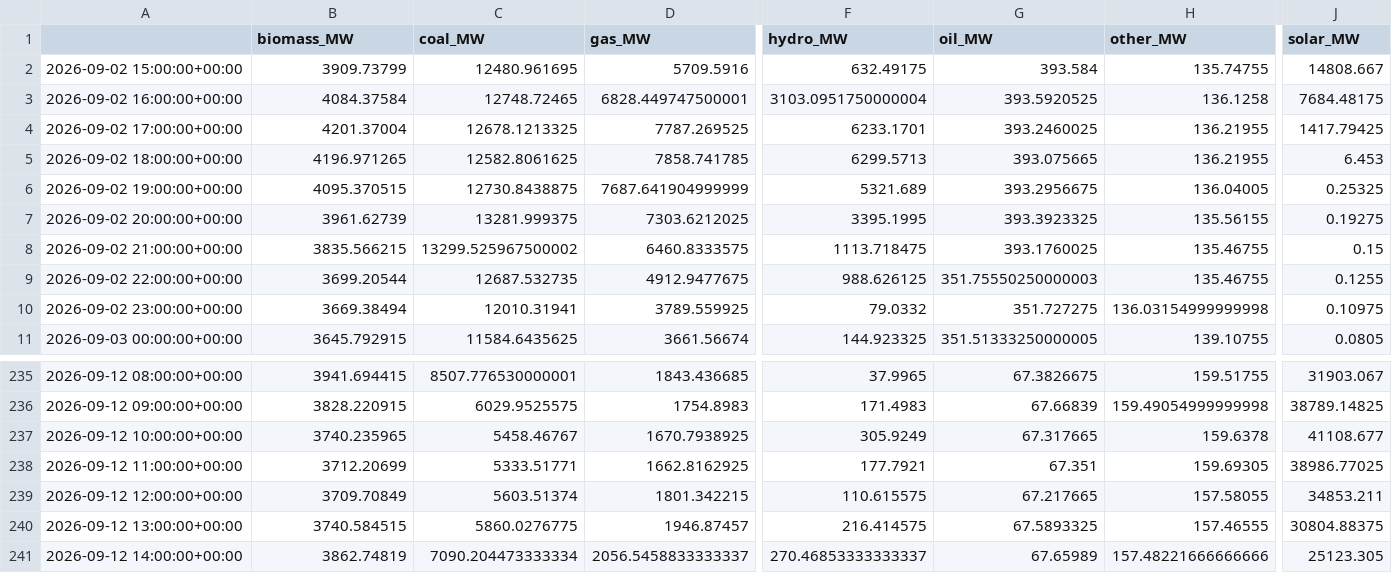
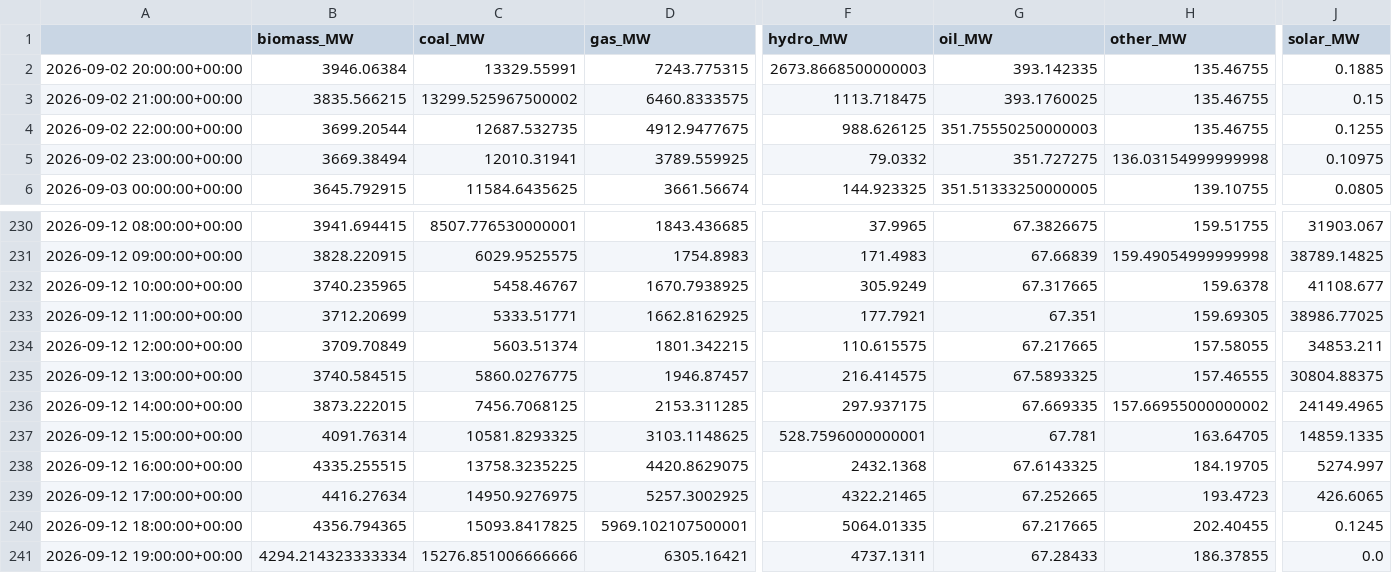
Before and after one commit to dayture/greenit_carbon_impact_forecasting, a CSV file: data/de_lu_carbon_intensity.csv, drawn as a sheet; only a part is shown, gaps mark what is left out; removed rows and columns are numbered as before the commit, all else as after; rows hold the shown columns only; the diff covers the shown part only; the diff names each change by its address in the sheet, - before the commit and + after, or states it on an @@ line.

```diff
--- a/data/de_lu_carbon_intensity.csv
+++ b/data/de_lu_carbon_intensity.csv
-row 2: 2026-09-02 15:00:00+00:00 | 3909.73799 | 12480.961695 | 5709.5916 | 632.49175 | 393.584 | 135.74755 | 14808.667
-row 3: 2026-09-02 16:00:00+00:00 | 4084.37584 | 12748.72465 | 6828.449747500001 | 3103.0951750000004 | 393.5920525 | 136.1258 | 7684.48175
-row 4: 2026-09-02 17:00:00+00:00 | 4201.37004 | 12678.1213325 | 7787.269525 | 6233.1701 | 393.2460025 | 136.21955 | 1417.79425
-row 5: 2026-09-02 18:00:00+00:00 | 4196.971265 | 12582.8061625 | 7858.741785 | 6299.5713 | 393.075665 | 136.21955 | 6.453
-row 6: 2026-09-02 19:00:00+00:00 | 4095.370515 | 12730.8438875 | 7687.641904999999 | 5321.689 | 393.2956675 | 136.04005 | 0.25325
-B2 (biomass_MW): 3961.62739
+B2 (biomass_MW): 3946.06384
-C2 (coal_MW): 13281.999375
+C2 (coal_MW): 13329.55991
-D2 (gas_MW): 7303.6212025
+D2 (gas_MW): 7243.775315
-F2 (hydro_MW): 3395.1995
+F2 (hydro_MW): 2673.8668500000003
-G2 (oil_MW): 393.3923325
+G2 (oil_MW): 393.142335
-H2 (other_MW): 135.56155
+H2 (other_MW): 135.46755
-J2 (solar_MW): 0.19275
+J2 (solar_MW): 0.1885
-B236 (biomass_MW): 3862.74819
+B236 (biomass_MW): 3873.222015
-C236 (coal_MW): 7090.204473333334
+C236 (coal_MW): 7456.7068125
-D236 (gas_MW): 2056.5458833333337
+D236 (gas_MW): 2153.311285
-F236 (hydro_MW): 270.46853333333337
+F236 (hydro_MW): 297.937175
-G236 (oil_MW): 67.65989
+G236 (oil_MW): 67.669335
-H236 (other_MW): 157.48221666666666
+H236 (other_MW): 157.66955000000002
-J236 (solar_MW): 25123.305
+J236 (solar_MW): 24149.4965
+row 237: 2026-09-12 15:00:00+00:00 | 4091.76314 | 10581.8293325 | 3103.1148625 | 528.7596000000001 | 67.781 | 163.64705 | 14859.1335
+row 238: 2026-09-12 16:00:00+00:00 | 4335.255515 | 13758.3235225 | 4420.8629075 | 2432.1368 | 67.6143325 | 184.19705 | 5274.997
+row 239: 2026-09-12 17:00:00+00:00 | 4416.27634 | 14950.9276975 | 5257.3002925 | 4322.21465 | 67.252665 | 193.4723 | 426.6065
+row 240: 2026-09-12 18:00:00+00:00 | 4356.794365 | 15093.8417825 | 5969.102107500001 | 5064.01335 | 67.217665 | 202.40455 | 0.1245
+row 241: 2026-09-12 19:00:00+00:00 | 4294.214323333334 | 15276.851006666666 | 6305.16421 | 4737.1311 | 67.28433 | 186.37855 | 0.0
```
Also changed, not shown: 6 edited cells elsewhere in this file, data/de_lu_features.csv, data/de_lu_hourly_generation.csv, 2 other files.
